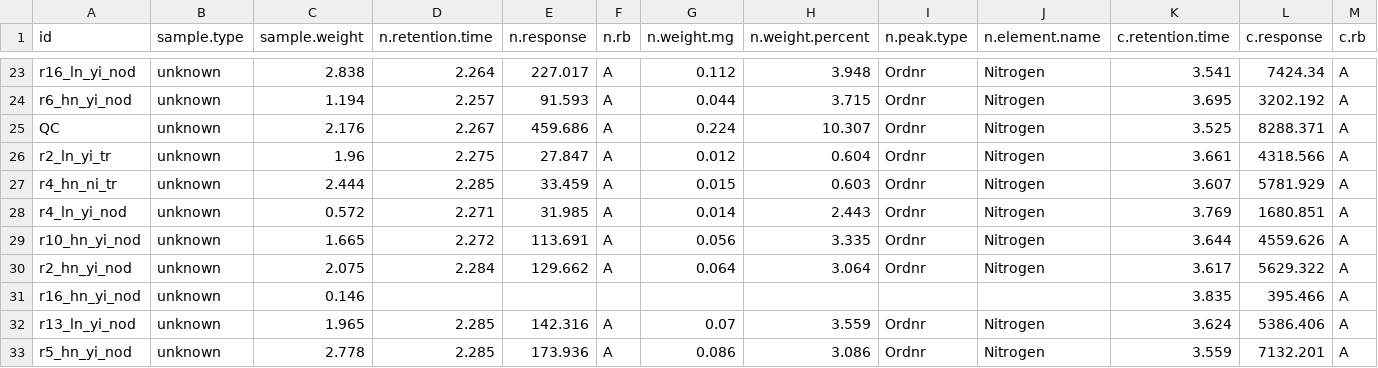
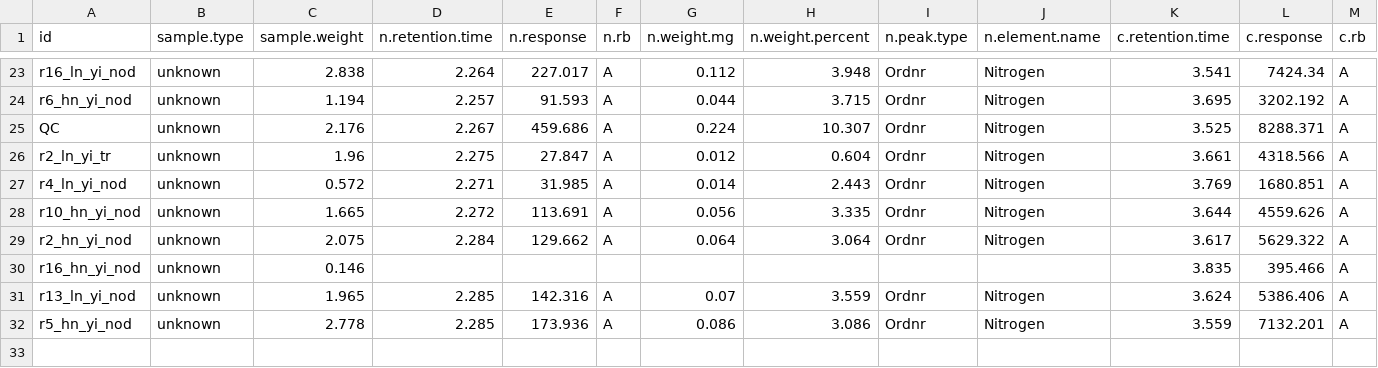
Before and after one commit to eaperkowski/NxI_soybean_phys, a CSV file: costech_results/2021NxI_plate6_cnresults.csv, drawn as a sheet; only a part is shown, gaps mark what is left out; rows hold the shown columns only; the diff names each change by its address in the sheet, - before the commit and + after, or states it on an @@ line.

```diff
--- a/costech_results/2021NxI_plate6_cnresults.csv
+++ b/costech_results/2021NxI_plate6_cnresults.csv
-row 27: r4_hn_ni_tr | unknown | 2.444 | 2.285 | 33.459 | A | 0.015 | 0.603 | Ordnr | Nitrogen | 3.607 | 5781.929 | A
```
Also changed, not shown: costech_results/2021NxI_plate5_cnresults.csv, 2 other files.
